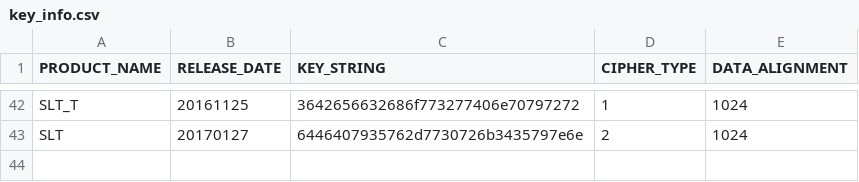
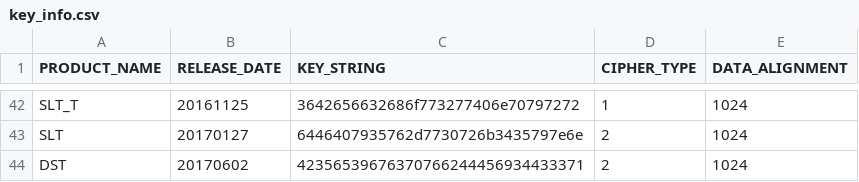
Before and after one commit to renny1398/excamdat, a CSV file: key_info.csv, drawn as a sheet; only a part is shown, gaps mark what is left out; the diff names each change by its address in the sheet, - before the commit and + after, or states it on an @@ line.

Commit message:
support DST(the English-translated version of DCS).

```diff
--- a/key_info.csv
+++ b/key_info.csv
+row 44: DST | 20170602 | 42356539676370766244456934433371 | 2 | 1024
```
